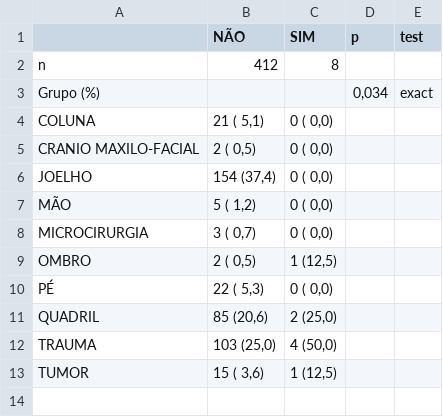
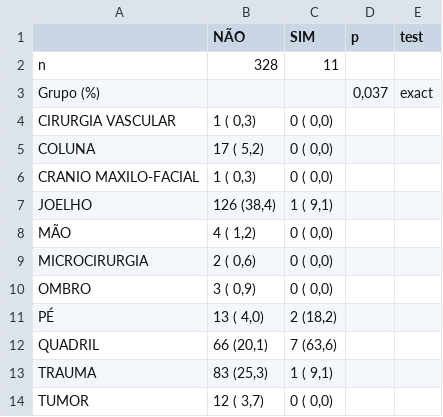
Before and after one commit to philsf-biostat/analise_dados_VC_2016, a CSV file: resultados/centro.tep.csv, drawn as a sheet.

```diff
--- a/resultados/centro.tep.csv
+++ b/resultados/centro.tep.csv
@@ -1,13 +1,14 @@
 "";"NÃO";"SIM";"p";"test"
-"n";"412";"8";"";""
-"Grupo (%)";"";"";" 0,034";"exact"
-"   COLUNA";" 21 ( 5,1) ";"0 ( 0,0) ";"";""
-"   CRANIO MAXILO-FACIAL";"  2 ( 0,5) ";"0 ( 0,0) ";"";""
-"   JOELHO";"154 (37,4) ";"0 ( 0,0) ";"";""
-"   MÃO";"  5 ( 1,2) ";"0 ( 0,0) ";"";""
-"   MICROCIRURGIA";"  3 ( 0,7) ";"0 ( 0,0) ";"";""
-"   OMBRO";"  2 ( 0,5) ";"1 (12,5) ";"";""
-"   PÉ";" 22 ( 5,3) ";"0 ( 0,0) ";"";""
-"   QUADRIL";" 85 (20,6) ";"2 (25,0) ";"";""
-"   TRAUMA";"103 (25,0) ";"4 (50,0) ";"";""
-"   TUMOR";" 15 ( 3,6) ";"1 (12,5) ";"";""
+"n";"328";"11";"";""
+"Grupo (%)";"";"";" 0,037";"exact"
+"   CIRURGIA VASCULAR";"  1 ( 0,3) ";"0 ( 0,0) ";"";""
+"   COLUNA";" 17 ( 5,2) ";"0 ( 0,0) ";"";""
+"   CRANIO MAXILO-FACIAL";"  1 ( 0,3) ";"0 ( 0,0) ";"";""
+"   JOELHO";"126 (38,4) ";"1 ( 9,1) ";"";""
+"   MÃO";"  4 ( 1,2) ";"0 ( 0,0) ";"";""
+"   MICROCIRURGIA";"  2 ( 0,6) ";"0 ( 0,0) ";"";""
+"   OMBRO";"  3 ( 0,9) ";"0 ( 0,0) ";"";""
+"   PÉ";" 13 ( 4,0) ";"2 (18,2) ";"";""
+"   QUADRIL";" 66 (20,1) ";"7 (63,6) ";"";""
+"   TRAUMA";" 83 (25,3) ";"1 ( 9,1) ";"";""
+"   TUMOR";" 12 ( 3,7) ";"0 ( 0,0) ";"";""
```
Also changed, not shown: resultados/centro.spt.csv, resultados/centro.tvpp.csv, 50 other files.
